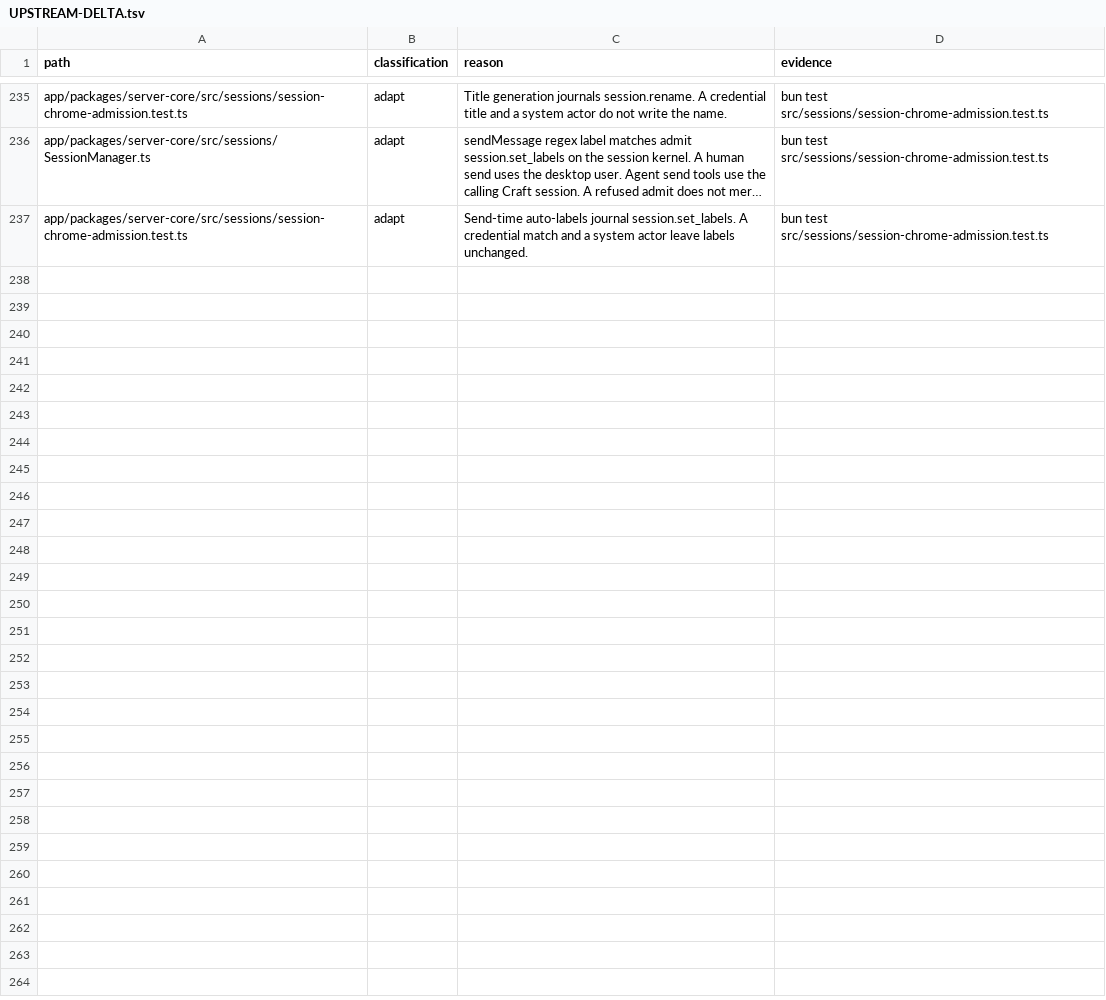
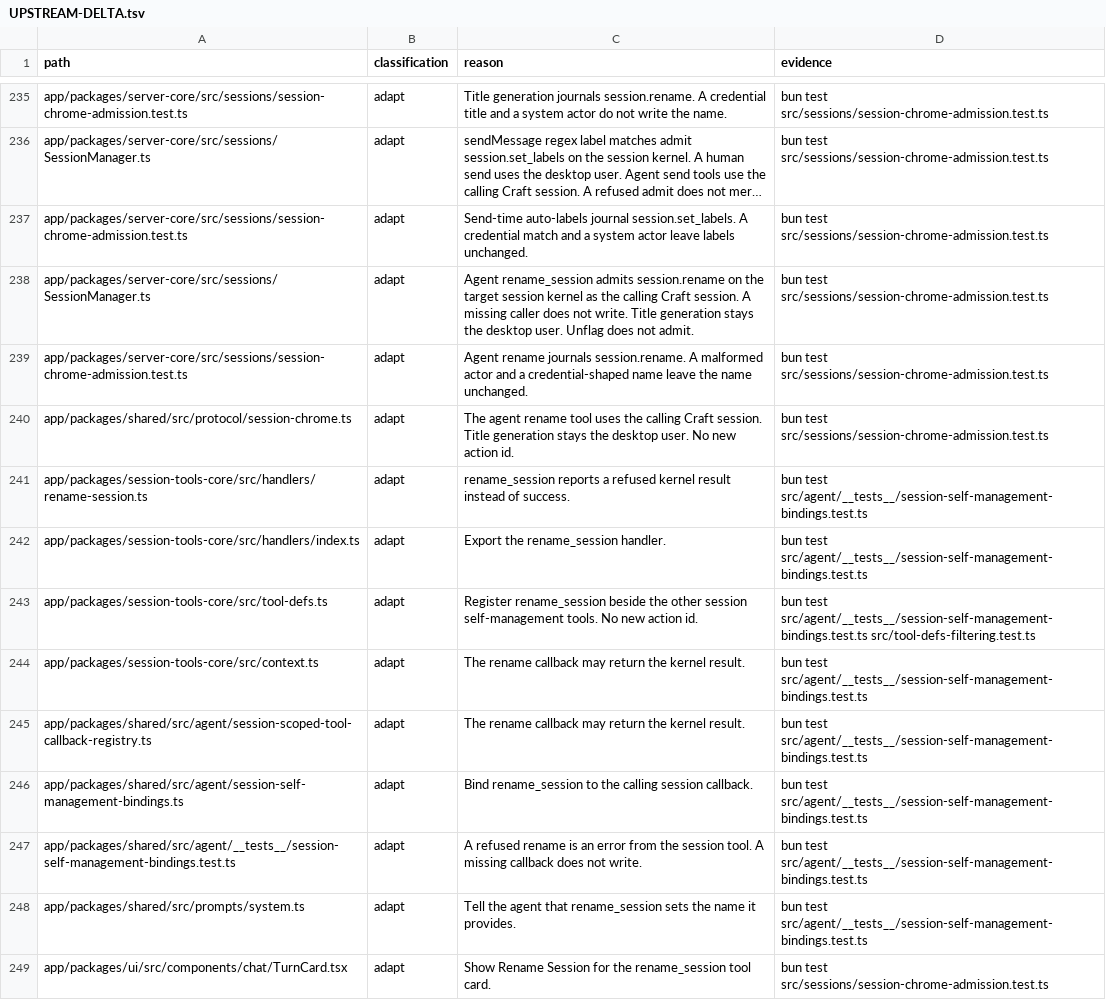
Before and after one commit to XCH27/tiangong-project, a TSV file: docs/UPSTREAM-DELTA.tsv, drawn as a sheet; only a part is shown, gaps mark what is left out; long unchanged cells end in …; the diff names each change by its address in the sheet, - before the commit and + after, or states it on an @@ line.

Commit message:
Admit agent rename_session as session.rename on the session kernel (#35)
Agent rename_session admits session.rename as calling Craft session. Own wired row separate from human rename and title generation. Unflag still bypasses. Settings Locked. W0.1 Locked.

```diff
--- a/docs/UPSTREAM-DELTA.tsv
+++ b/docs/UPSTREAM-DELTA.tsv
+row 238: app/packages/server-core/src/sessions/SessionManager.ts | adapt | Agent rename_session admits session.rename on the target session kernel as the calling Craft session. A missing caller does not write. Title generation stays the desktop user. Unflag does not admit. | bun test src/sessions/session-chrome-admission.test.ts
+row 239: app/packages/server-core/src/sessions/session-chrome-admission.test.ts | adapt | Agent rename journals session.rename. A malformed actor and a credential-shaped name leave the name unchanged. | bun test src/sessions/session-chrome-admission.test.ts
+row 240: app/packages/shared/src/protocol/session-chrome.ts | adapt | The agent rename tool uses the calling Craft session. Title generation stays the desktop user. No new action id. | bun test src/sessions/session-chrome-admission.test.ts
+row 241: app/packages/session-tools-core/src/handlers/rename-session.ts | adapt | rename_session reports a refused kernel result instead of success. | bun test src/agent/__tests__/session-self-management-bindings.test.ts
+row 242: app/packages/session-tools-core/src/handlers/index.ts | adapt | Export the rename_session handler. | bun test src/agent/__tests__/session-self-management-bindings.test.ts
+row 243: app/packages/session-tools-core/src/tool-defs.ts | adapt | Register rename_session beside the other session self-management tools. No new action id. | bun test src/agent/__tests__/session-self-management-bindings.test.ts src/tool-defs-filtering.test.ts
+row 244: app/packages/session-tools-core/src/context.ts | adapt | The rename callback may return the kernel result. | bun test src/agent/__tests__/session-self-management-bindings.test.ts
+row 245: app/packages/shared/src/agent/session-scoped-tool-callback-registry.ts | adapt | The rename callback may return the kernel result. | bun test src/agent/__tests__/session-self-management-bindings.test.ts
+row 246: app/packages/shared/src/agent/session-self-management-bindings.ts | adapt | Bind rename_session to the calling session callback. | bun test src/agent/__tests__/session-self-management-bindings.test.ts
+row 247: app/packages/shared/src/agent/__tests__/session-self-management-bindings.test.ts | adapt | A refused rename is an error from the session tool. A missing callback does not write. | bun test src/agent/__tests__/session-self-management-bindings.test.ts
+row 248: app/packages/shared/src/prompts/system.ts | adapt | Tell the agent that rename_session sets the name it provides. | bun test src/agent/__tests__/session-self-management-bindings.test.ts
+row 249: app/packages/ui/src/components/chat/TurnCard.tsx | adapt | Show Rename Session for the rename_session tool card. | bun test src/sessions/session-chrome-admission.test.ts
```
Also changed, not shown: 14 other files.
